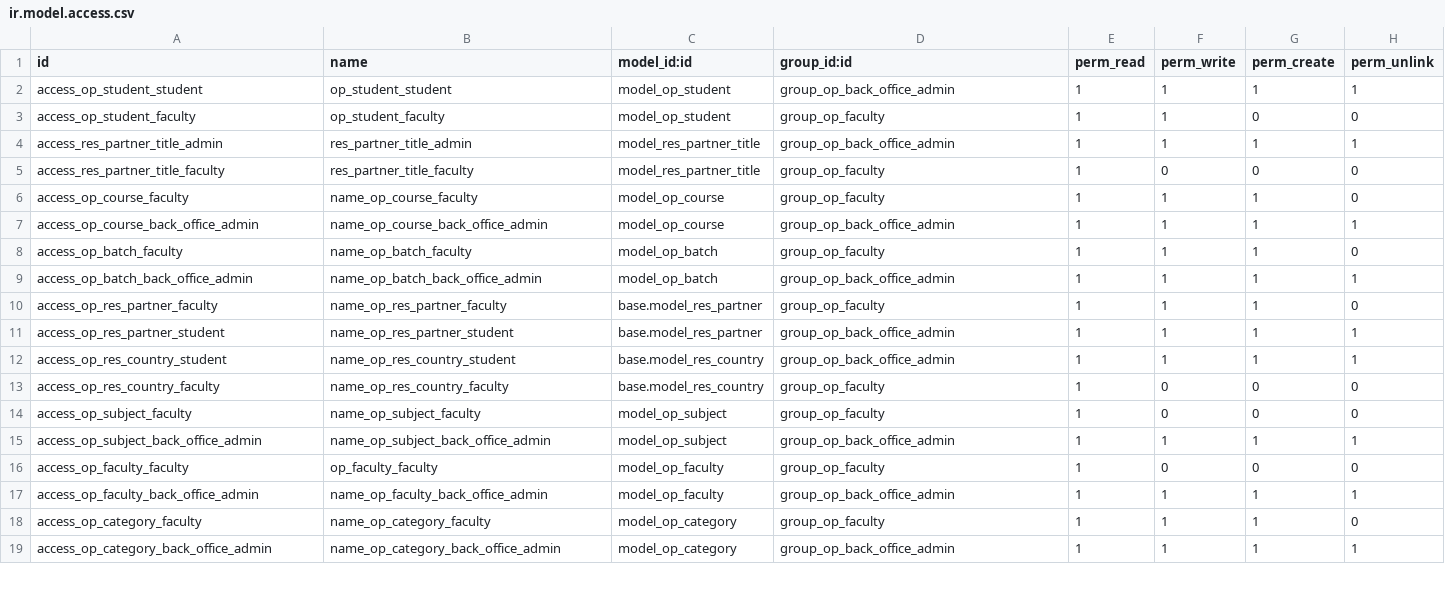
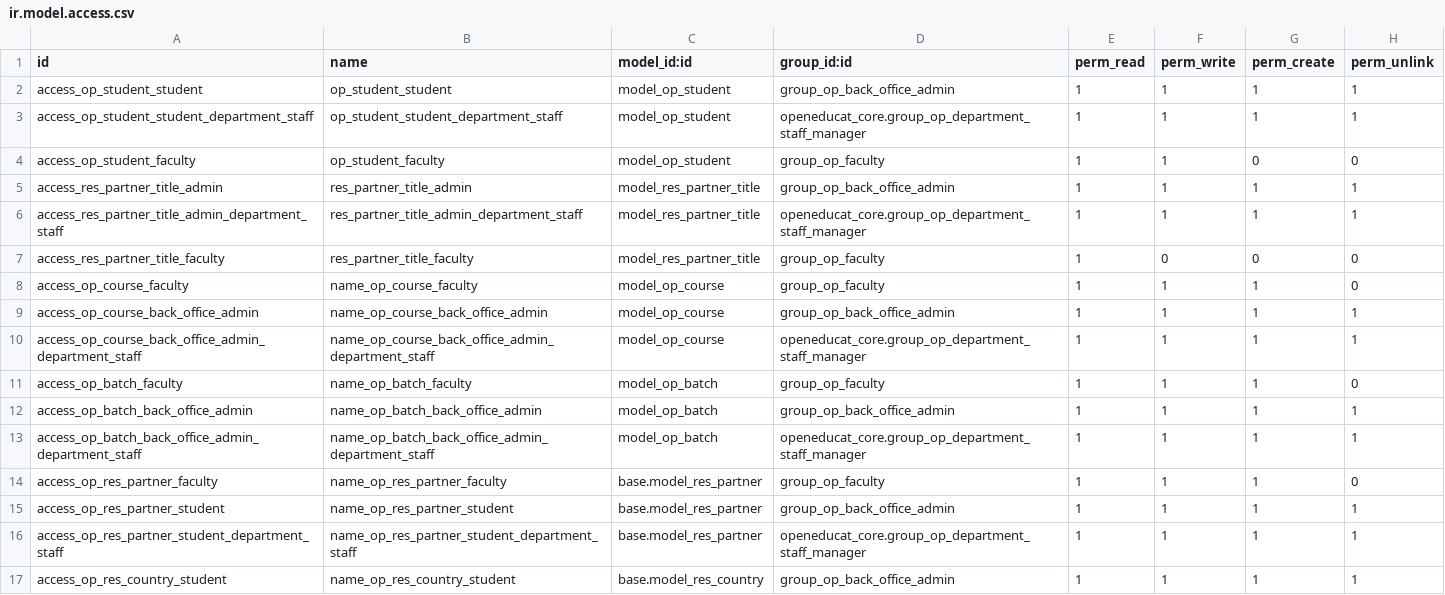
Before and after one commit to amirsaleh-salehzadeh/lms, a CSV file: openeducat_core/security/ir.model.access.csv, drawn as a sheet; only a part is shown; the shorter side is filled out with more unchanged rows; the diff covers the shown part only.

```diff
--- a/openeducat_core/security/ir.model.access.csv
+++ b/openeducat_core/security/ir.model.access.csv
@@ -2,4 +2,6 @@ id,name,model_id:id,group_id:id,perm_read,perm_write,perm_create,perm_unlink
 access_op_student_student,op_student_student,model_op_student,group_op_back_office_admin,1,1,1,1
+access_op_student_student_department_staff,op_student_student_department_staff,model_op_student,openeducat_core.group_op_department_staff_manager,1,1,1,1
 access_op_student_faculty,op_student_faculty,model_op_student,group_op_faculty,1,1,0,0
 access_res_partner_title_admin,res_partner_title_admin,model_res_partner_title,group_op_back_office_admin,1,1,1,1
+access_res_partner_title_admin_department_staff,res_partner_title_admin_department_staff,model_res_partner_title,openeducat_core.group_op_department_staff_manager,1,1,1,1
 access_res_partner_title_faculty,res_partner_title_faculty,model_res_partner_title,group_op_faculty,1,0,0,0
@@ -7,6 +9,9 @@ access_op_course_faculty,name_op_course_faculty,model_op_course,group_op_faculty
 access_op_course_back_office_admin,name_op_course_back_office_admin,model_op_course,group_op_back_office_admin,1,1,1,1
+access_op_course_back_office_admin_department_staff,name_op_course_back_office_admin_department_staff,model_op_course,openeducat_core.group_op_department_staff_manager,1,1,1,1
 access_op_batch_faculty,name_op_batch_faculty,model_op_batch,group_op_faculty,1,1,1,0
 access_op_batch_back_office_admin,name_op_batch_back_office_admin,model_op_batch,group_op_back_office_admin,1,1,1,1
+access_op_batch_back_office_admin_department_staff,name_op_batch_back_office_admin_department_staff,model_op_batch,openeducat_core.group_op_department_staff_manager,1,1,1,1
 access_op_res_partner_faculty,name_op_res_partner_faculty,base.model_res_partner,group_op_faculty,1,1,1,0
 access_op_res_partner_student,name_op_res_partner_student,base.model_res_partner,group_op_back_office_admin,1,1,1,1
+access_op_res_partner_student_department_staff,name_op_res_partner_student_department_staff,base.model_res_partner,openeducat_core.group_op_department_staff_manager,1,1,1,1
 access_op_res_country_student,name_op_res_country_student,base.model_res_country,group_op_back_office_admin,1,1,1,1
```
Also changed, not shown: 18 added rows elsewhere in this file, 26 other files.
